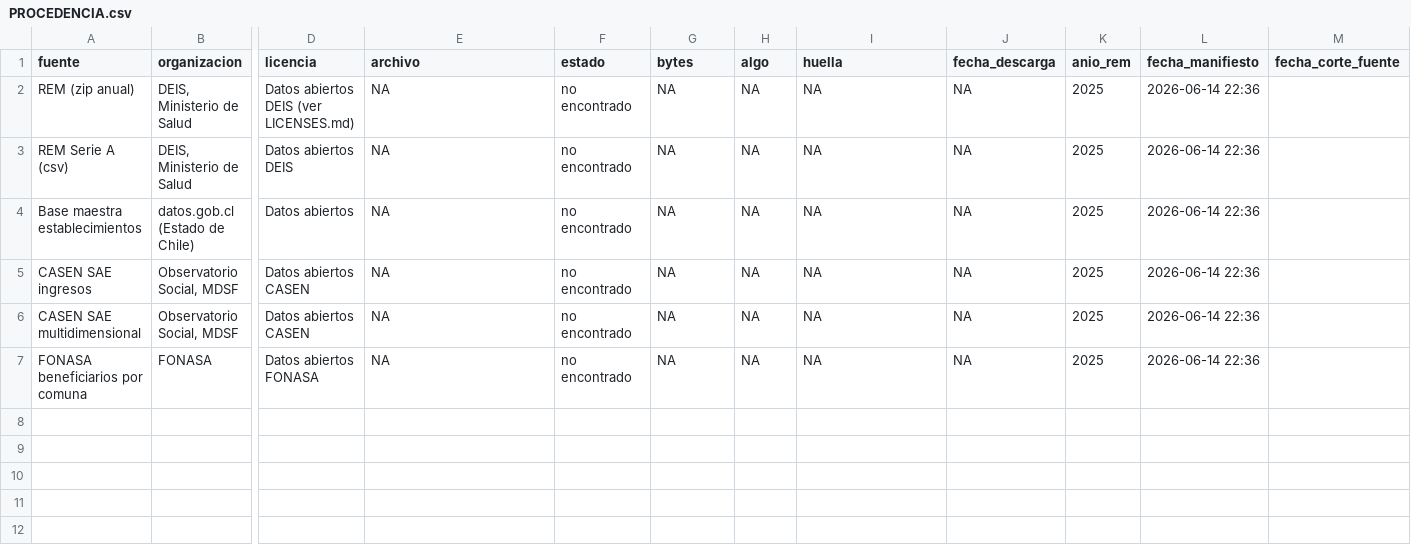
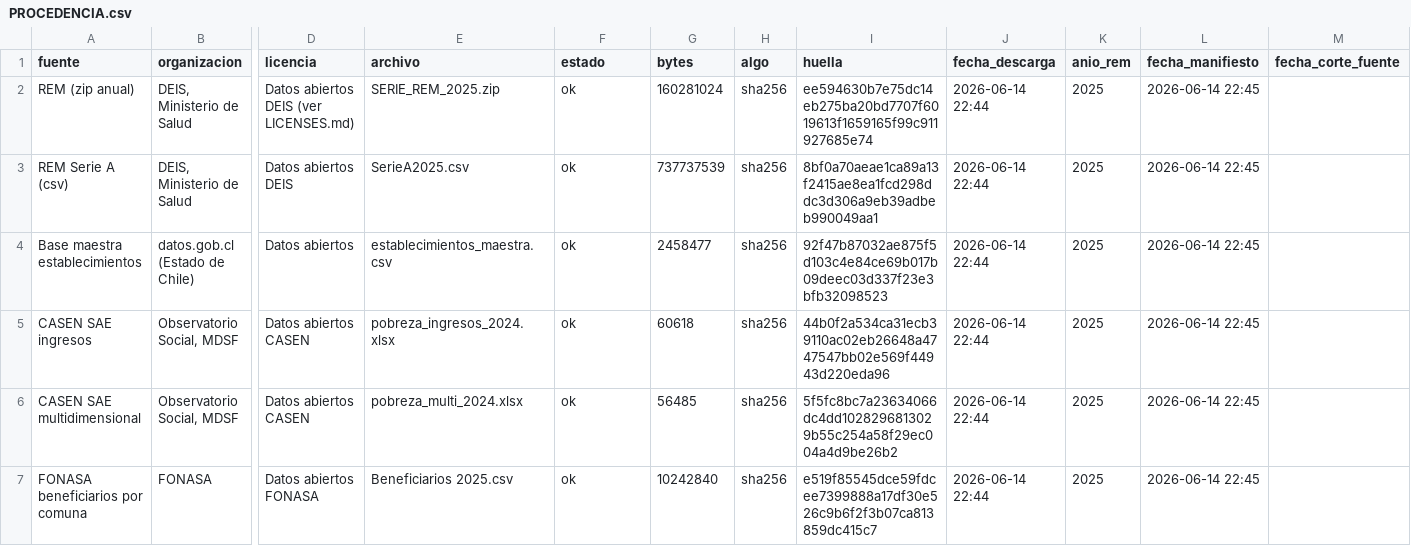
Before and after one commit to javierverabravo/participacion-salud-rem, a CSV file: PROCEDENCIA.csv, drawn as a sheet; only a part is shown, gaps mark what is left out; the diff names each change by its address in the sheet, - before the commit and + after, or states it on an @@ line.

Commit message:
Regenerar manifiesto con los insumos presentes

```diff
--- a/PROCEDENCIA.csv
+++ b/PROCEDENCIA.csv
-E2 (archivo): NA
+E2 (archivo): SERIE_REM_2025.zip
-F2:F7 (estado): no encontrado
+F2:F7 (estado): ok
-G2 (bytes): NA
+G2 (bytes): 160281024
-H2:H7 (algo): NA
+H2:H7 (algo): sha256
-I2 (huella): NA
+I2 (huella): ee594630b7e75dc14eb275ba20bd7707f6019613f1659165f99c911927685e74
-J2:J7 (fecha_descarga): NA
+J2:J7 (fecha_descarga): 2026-06-14 22:44
-L2:L7 (fecha_manifiesto): 2026-06-14 22:36
+L2:L7 (fecha_manifiesto): 2026-06-14 22:45
-E3 (archivo): NA
+E3 (archivo): SerieA2025.csv
-G3 (bytes): NA
+G3 (bytes): 737737539
-I3 (huella): NA
+I3 (huella): 8bf0a70aeae1ca89a13f2415ae8ea1fcd298ddc3d306a9eb39adbeb990049aa1
-E4 (archivo): NA
+E4 (archivo): establecimientos_maestra.csv
-G4 (bytes): NA
+G4 (bytes): 2458477
-I4 (huella): NA
+I4 (huella): 92f47b87032ae875f5d103c4e84ce69b017b09deec03d337f23e3bfb32098523
-E5 (archivo): NA
+E5 (archivo): pobreza_ingresos_2024.xlsx
-G5 (bytes): NA
+G5 (bytes): 60618
-I5 (huella): NA
+I5 (huella): 44b0f2a534ca31ecb39110ac02eb26648a4747547bb02e569f44943d220eda96
-E6 (archivo): NA
+E6 (archivo): pobreza_multi_2024.xlsx
-G6 (bytes): NA
+G6 (bytes): 56485
-I6 (huella): NA
+I6 (huella): 5f5fc8bc7a23634066dc4dd1028296813029b55c254a58f29ec004a4d9be26b2
-E7 (archivo): NA
+E7 (archivo): Beneficiarios 2025.csv
-G7 (bytes): NA
+G7 (bytes): 10242840
-I7 (huella): NA
+I7 (huella): e519f85545dce59fdcee7399888a17df30e526c9b6f2f3b07ca813859dc415c7
```
Also changed, not shown: 1 other file.
